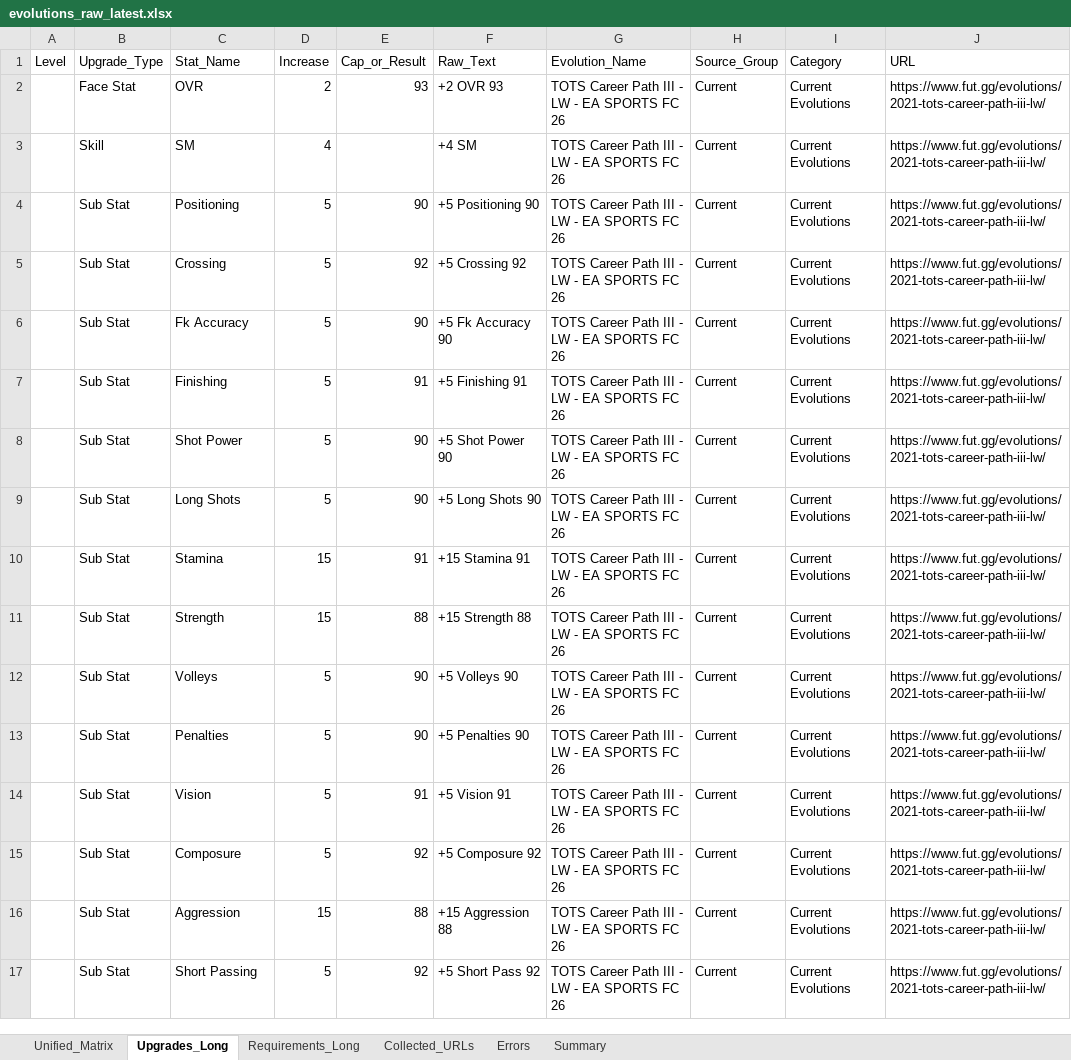
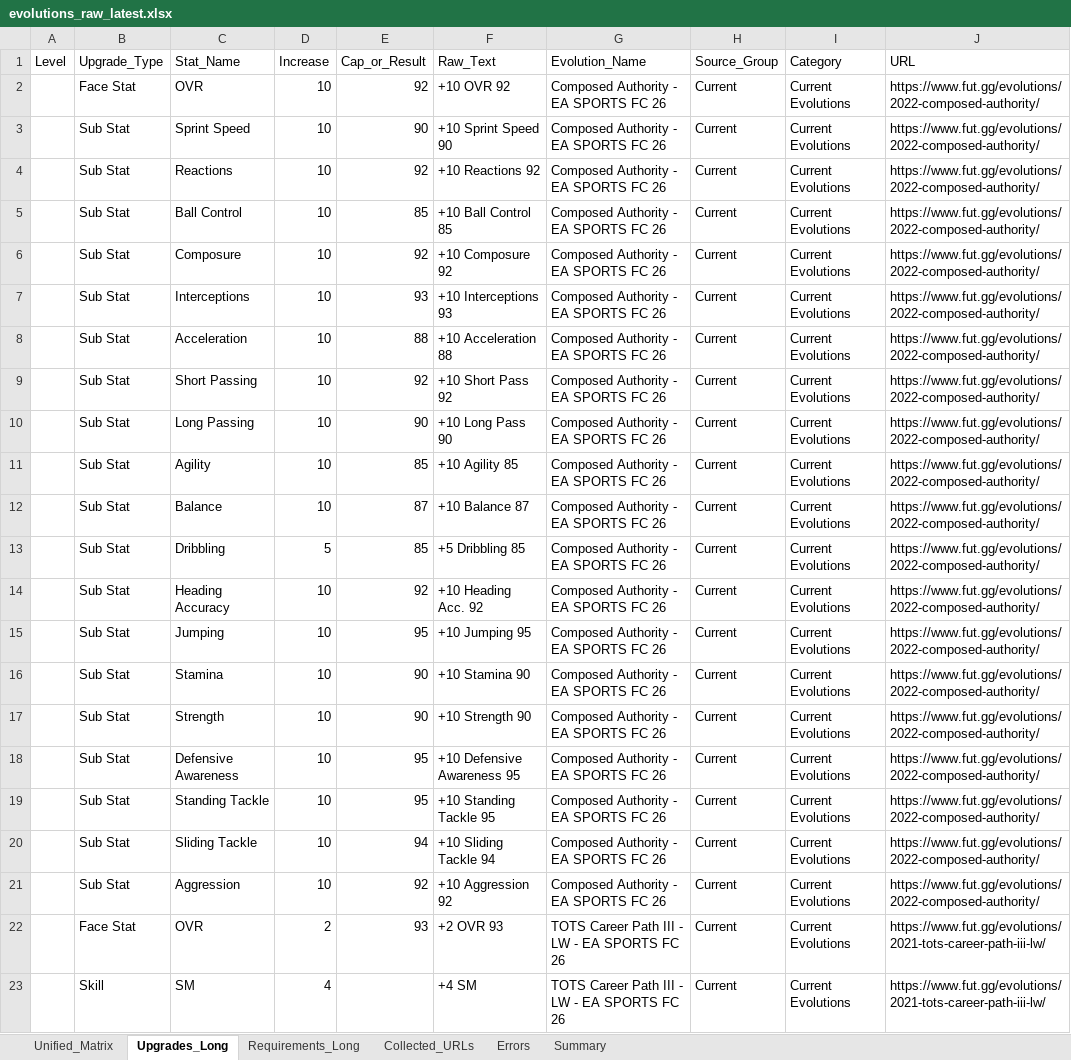
Before and after one commit to lemora87/futgg-objective-crawler, an Excel workbook: latest/evolutions_raw_latest.xlsx, sheet Upgrades_Long, drawn as a sheet; only a part is shown; the shorter side is filled out with more unchanged rows; values as stored, in another font and other column widths than the file's, no borders; the diff covers the shown part only; the diff names each change by its address in the sheet, - before the commit and + after, or states it on an @@ line.

```diff
--- a/latest/evolutions_raw_latest.xlsx (sheet Upgrades_Long)
+++ b/latest/evolutions_raw_latest.xlsx (sheet Upgrades_Long)
+row 2:  | Face Stat | OVR | 10 | 92 | +10 OVR 92 | Composed Authority - EA SPORTS FC 26 | Current | Current Evolutions | https://www.fut.gg/evolutions/2022-composed-authority/
+row 3:  | Sub Stat | Sprint Speed | 10 | 90 | +10 Sprint Speed 90 | Composed Authority - EA SPORTS FC 26 | Current | Current Evolutions | https://www.fut.gg/evolutions/2022-composed-authority/
+row 4:  | Sub Stat | Reactions | 10 | 92 | +10 Reactions 92 | Composed Authority - EA SPORTS FC 26 | Current | Current Evolutions | https://www.fut.gg/evolutions/2022-composed-authority/
+row 5:  | Sub Stat | Ball Control | 10 | 85 | +10 Ball Control 85 | Composed Authority - EA SPORTS FC 26 | Current | Current Evolutions | https://www.fut.gg/evolutions/2022-composed-authority/
+row 6:  | Sub Stat | Composure | 10 | 92 | +10 Composure 92 | Composed Authority - EA SPORTS FC 26 | Current | Current Evolutions | https://www.fut.gg/evolutions/2022-composed-authority/
+row 7:  | Sub Stat | Interceptions | 10 | 93 | +10 Interceptions 93 | Composed Authority - EA SPORTS FC 26 | Current | Current Evolutions | https://www.fut.gg/evolutions/2022-composed-authority/
+row 8:  | Sub Stat | Acceleration | 10 | 88 | +10 Acceleration 88 | Composed Authority - EA SPORTS FC 26 | Current | Current Evolutions | https://www.fut.gg/evolutions/2022-composed-authority/
+row 9:  | Sub Stat | Short Passing | 10 | 92 | +10 Short Pass 92 | Composed Authority - EA SPORTS FC 26 | Current | Current Evolutions | https://www.fut.gg/evolutions/2022-composed-authority/
+row 10:  | Sub Stat | Long Passing | 10 | 90 | +10 Long Pass 90 | Composed Authority - EA SPORTS FC 26 | Current | Current Evolutions | https://www.fut.gg/evolutions/2022-composed-authority/
+row 11:  | Sub Stat | Agility | 10 | 85 | +10 Agility 85 | Composed Authority - EA SPORTS FC 26 | Current | Current Evolutions | https://www.fut.gg/evolutions/2022-composed-authority/
+row 12:  | Sub Stat | Balance | 10 | 87 | +10 Balance 87 | Composed Authority - EA SPORTS FC 26 | Current | Current Evolutions | https://www.fut.gg/evolutions/2022-composed-authority/
+row 13:  | Sub Stat | Dribbling | 5 | 85 | +5 Dribbling 85 | Composed Authority - EA SPORTS FC 26 | Current | Current Evolutions | https://www.fut.gg/evolutions/2022-composed-authority/
+row 14:  | Sub Stat | Heading Accuracy | 10 | 92 | +10 Heading Acc. 92 | Composed Authority - EA SPORTS FC 26 | Current | Current Evolutions | https://www.fut.gg/evolutions/2022-composed-authority/
+row 15:  | Sub Stat | Jumping | 10 | 95 | +10 Jumping 95 | Composed Authority - EA SPORTS FC 26 | Current | Current Evolutions | https://www.fut.gg/evolutions/2022-composed-authority/
+row 16:  | Sub Stat | Stamina | 10 | 90 | +10 Stamina 90 | Composed Authority - EA SPORTS FC 26 | Current | Current Evolutions | https://www.fut.gg/evolutions/2022-composed-authority/
+row 17:  | Sub Stat | Strength | 10 | 90 | +10 Strength 90 | Composed Authority - EA SPORTS FC 26 | Current | Current Evolutions | https://www.fut.gg/evolutions/2022-composed-authority/
+row 18:  | Sub Stat | Defensive Awareness | 10 | 95 | +10 Defensive Awareness 95 | Composed Authority - EA SPORTS FC 26 | Current | Current Evolutions | https://www.fut.gg/evolutions/2022-composed-authority/
+row 19:  | Sub Stat | Standing Tackle | 10 | 95 | +10 Standing Tackle 95 | Composed Authority - EA SPORTS FC 26 | Current | Current Evolutions | https://www.fut.gg/evolutions/2022-composed-authority/
+row 20:  | Sub Stat | Sliding Tackle | 10 | 94 | +10 Sliding Tackle 94 | Composed Authority - EA SPORTS FC 26 | Current | Current Evolutions | https://www.fut.gg/evolutions/2022-composed-authority/
+row 21:  | Sub Stat | Aggression | 10 | 92 | +10 Aggression 92 | Composed Authority - EA SPORTS FC 26 | Current | Current Evolutions | https://www.fut.gg/evolutions/2022-composed-authority/
```
Also changed, not shown: 18 removed rows elsewhere in this sheet, sheet Unified_Matrix, sheet Requirements_Long, sheet Collected_URLs, sheet Summary, latest/evolutions_analysis_latest.xlsx.
